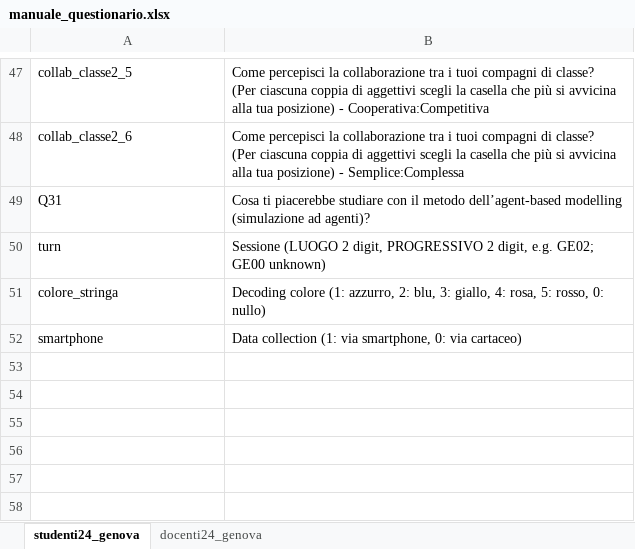
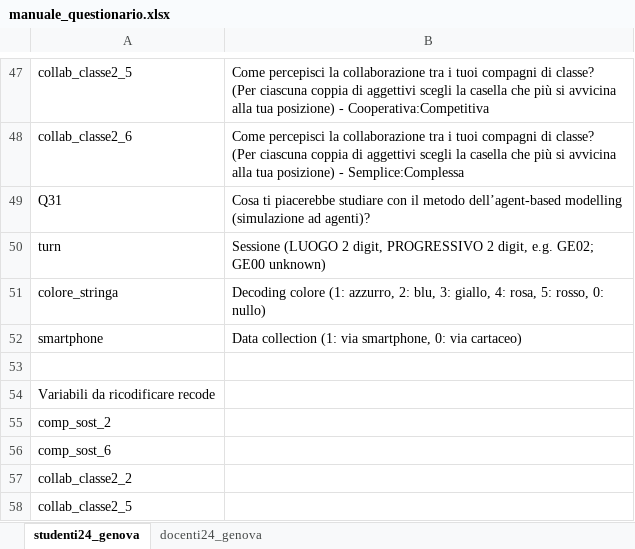
Before and after one commit to RoccoPaolillo/watchyouragent, an Excel workbook: data_analysis/manuale_questionario.xlsx, sheet studenti24_genova, drawn as a sheet; only a part is shown, gaps mark what is left out; values as stored, in another font and other column widths than the file's, no borders; the diff names each change by its address in the sheet, - before the commit and + after, or states it on an @@ line.

Commit message:
reverse code in manual

```diff
--- a/data_analysis/manuale_questionario.xlsx (sheet studenti24_genova)
+++ b/data_analysis/manuale_questionario.xlsx (sheet studenti24_genova)
+row 53: (empty)
+row 54: Variabili da ricodificare recode
+row 55: comp_sost_2
+row 56: comp_sost_6
+row 57: collab_classe2_2
+row 58: collab_classe2_5
```
